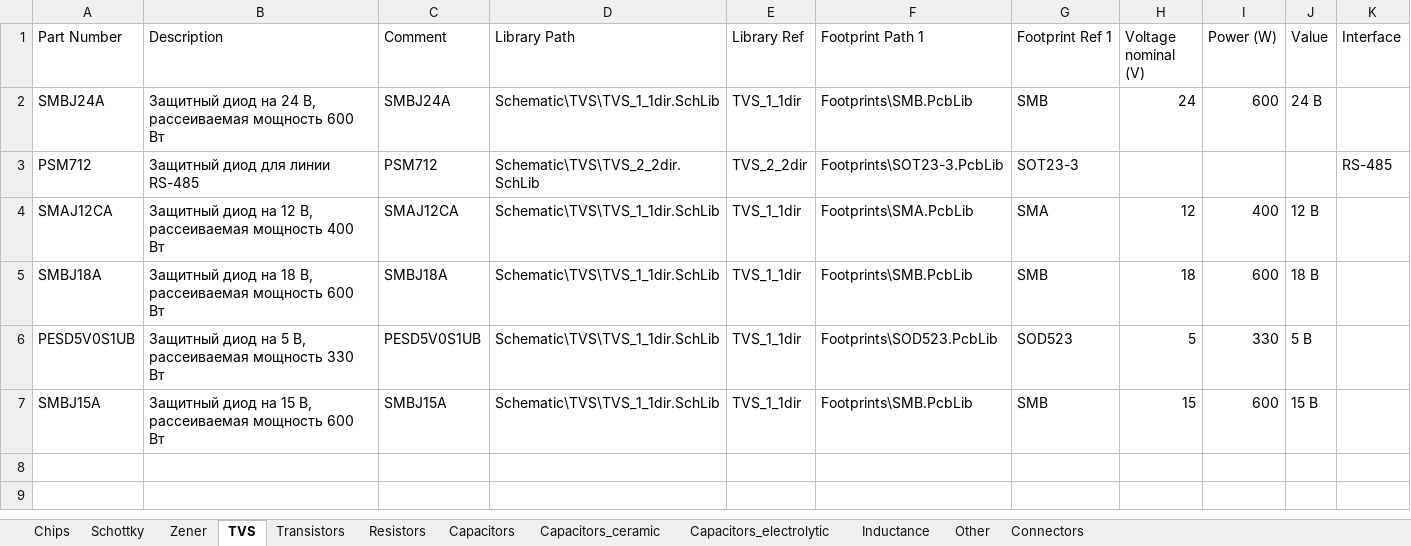
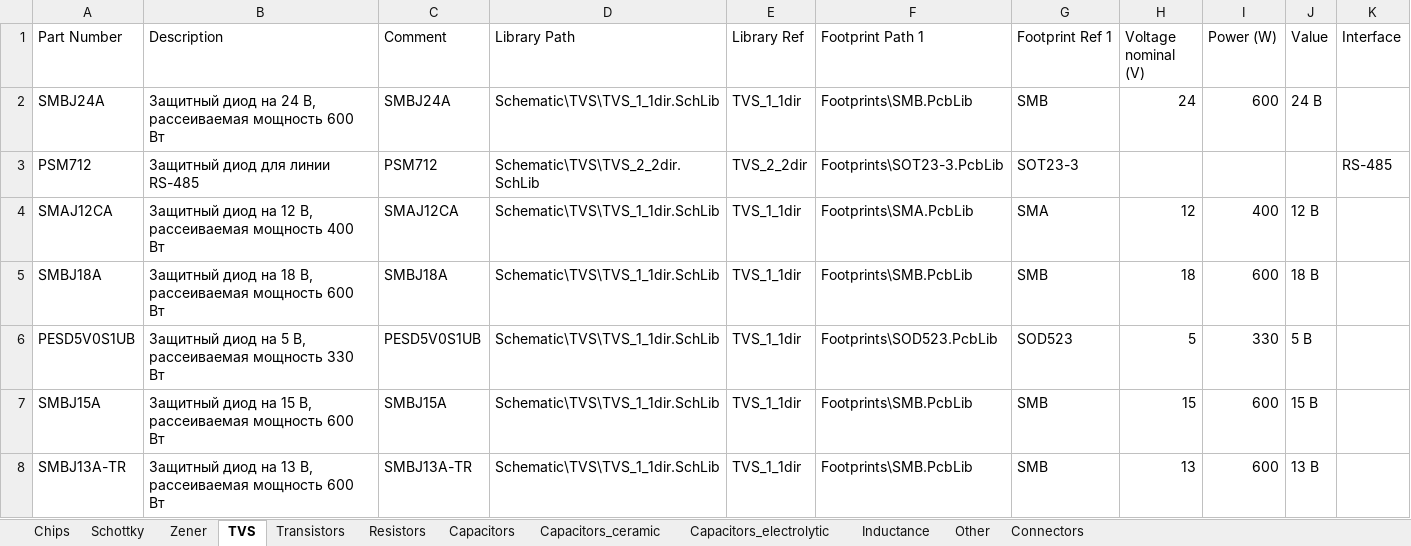
Before and after one commit to hydronautics-team/Hydrolib, an Excel workbook: Database/Hydrolib_bd.xlsm, sheet TVS, drawn as a sheet; values as stored, in another font and other column widths than the file's, no borders; table styles not drawn; the diff names each change by its address in the sheet, - before the commit and + after, or states it on an @@ line.

```diff
--- a/Database/Hydrolib_bd.xlsm (sheet TVS)
+++ b/Database/Hydrolib_bd.xlsm (sheet TVS)
+row 8: SMBJ13A-TR | Защитный диод на 13 В, рассеиваемая мощность 600 Вт | SMBJ13A-TR | Schematic\TVS\TVS_1_1dir.SchLib | TVS_1_1dir | Footprints\SMB.PcbLib | SMB | 13 | 600 | 13 В
```
Also changed, not shown: sheet Connectors, 2 other files.
